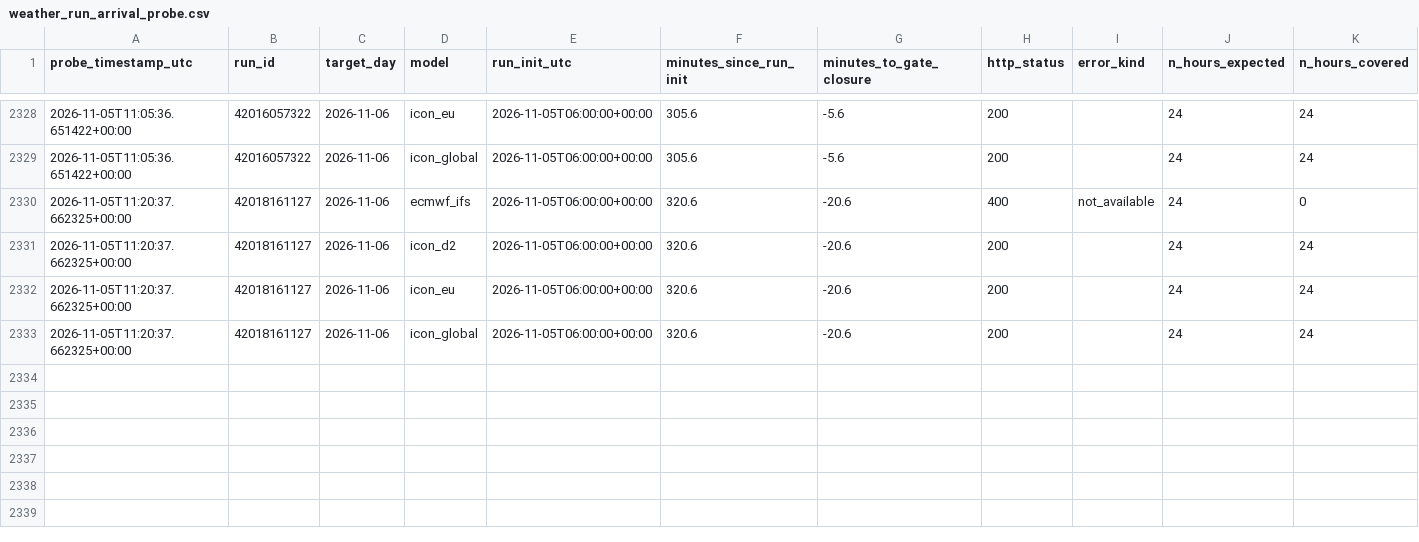
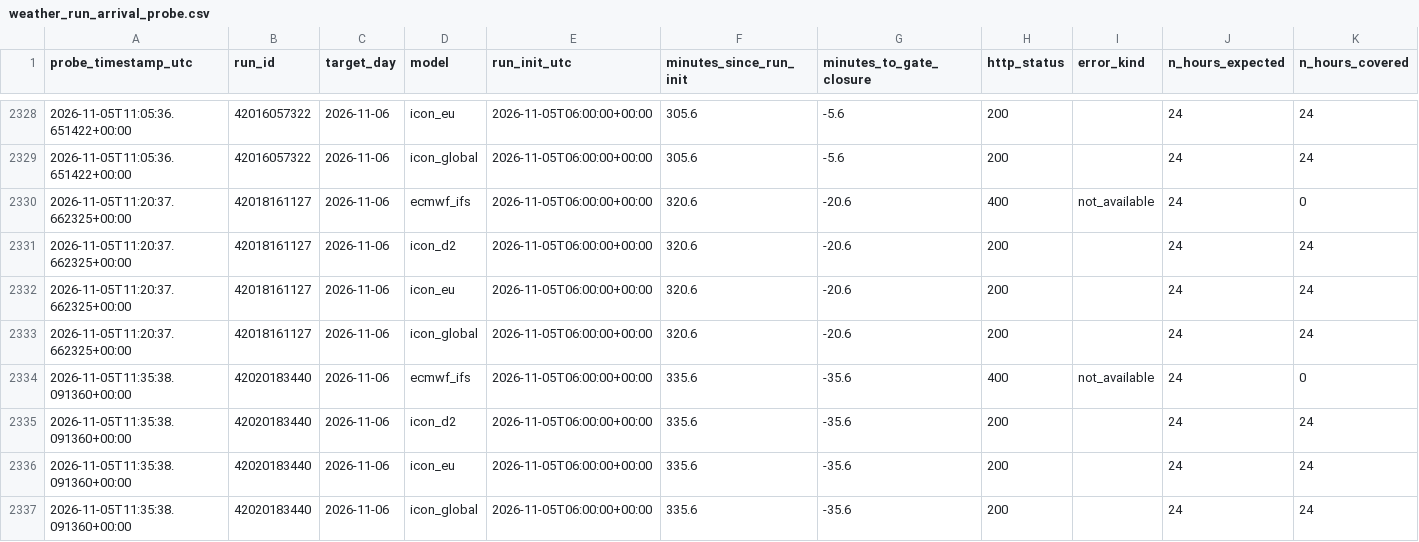
Before and after one commit to soentkeblindow/day-ahead-forecast-live-ops, a CSV file: logs/weather_run_arrival_probe.csv, drawn as a sheet; only a part is shown, gaps mark what is left out; rows hold the shown columns only; the diff names each change by its address in the sheet, - before the commit and + after, or states it on an @@ line.

```diff
--- a/logs/weather_run_arrival_probe.csv
+++ b/logs/weather_run_arrival_probe.csv
+row 2334: 2026-11-05T11:35:38.091360+00:00 | 42020183440 | 2026-11-06 | ecmwf_ifs | 2026-11-05T06:00:00+00:00 | 335.6 | -35.6 | 400 | not_available | 24 | 0
+row 2335: 2026-11-05T11:35:38.091360+00:00 | 42020183440 | 2026-11-06 | icon_d2 | 2026-11-05T06:00:00+00:00 | 335.6 | -35.6 | 200 |  | 24 | 24
+row 2336: 2026-11-05T11:35:38.091360+00:00 | 42020183440 | 2026-11-06 | icon_eu | 2026-11-05T06:00:00+00:00 | 335.6 | -35.6 | 200 |  | 24 | 24
+row 2337: 2026-11-05T11:35:38.091360+00:00 | 42020183440 | 2026-11-06 | icon_global | 2026-11-05T06:00:00+00:00 | 335.6 | -35.6 | 200 |  | 24 | 24
```
